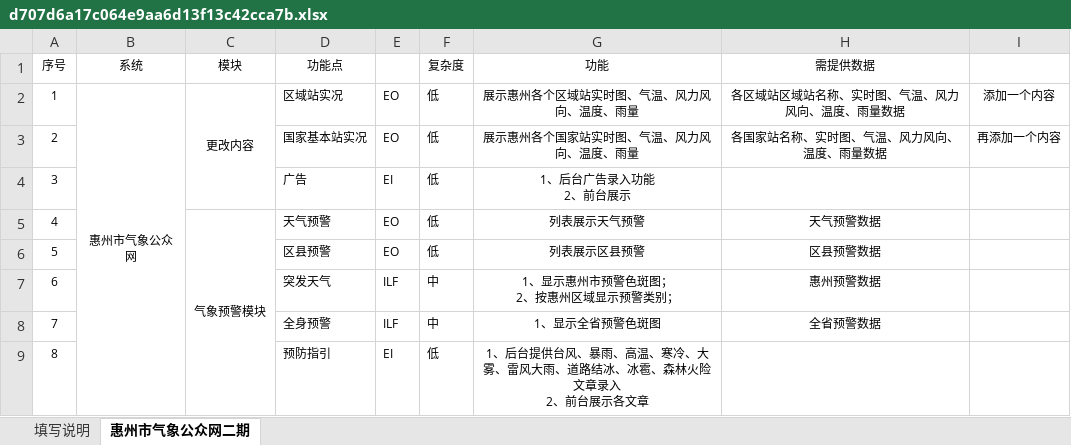
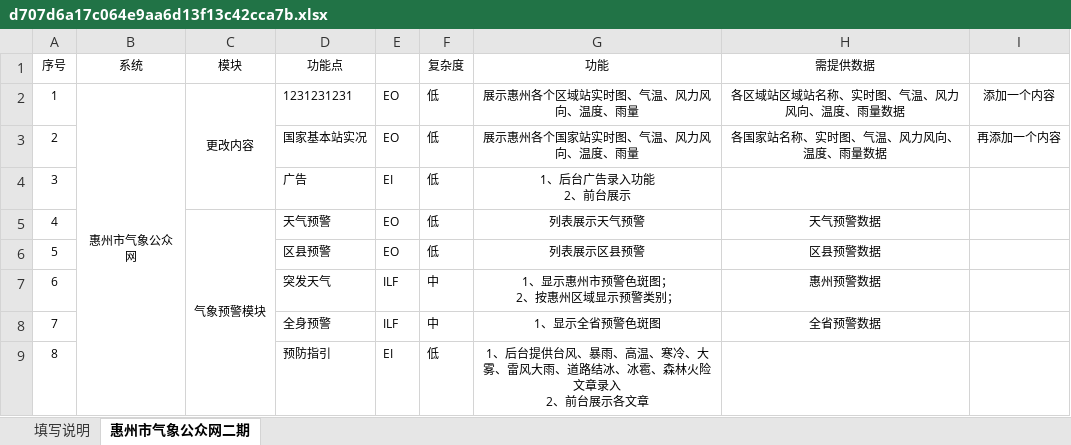
Before and after one commit to xrogzu/pageoffice, an Excel workbook: src/main/webapp/office/d707d6a17c064e9aa6d13f13c42cca7b.xlsx, sheet 惠州市气象公众网二期, drawn as a sheet; only a part is shown; values as stored, in another font and other column widths than the file's, no borders; the diff names each change by its address in the sheet, - before the commit and + after, or states it on an @@ line.

```diff
--- a/src/main/webapp/office/d707d6a17c064e9aa6d13f13c42cca7b.xlsx (sheet 惠州市气象公众网二期)
+++ b/src/main/webapp/office/d707d6a17c064e9aa6d13f13c42cca7b.xlsx (sheet 惠州市气象公众网二期)
-D2 (功能点): 区域站实况
+D2 (功能点): 1231231231
```
Also changed, not shown: src/main/webapp/office/b1d768068d614ee3890dcf457d575981.xlsx, 44 other files.
